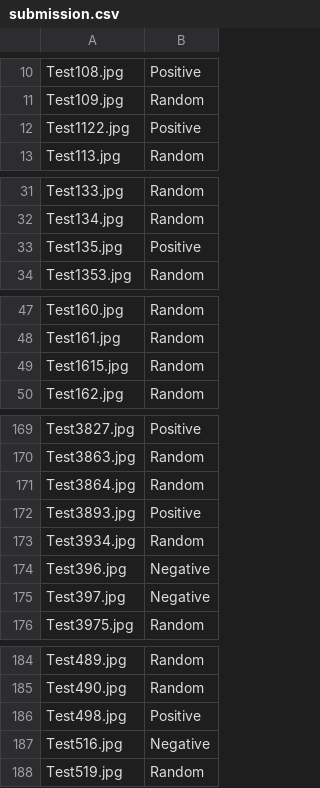
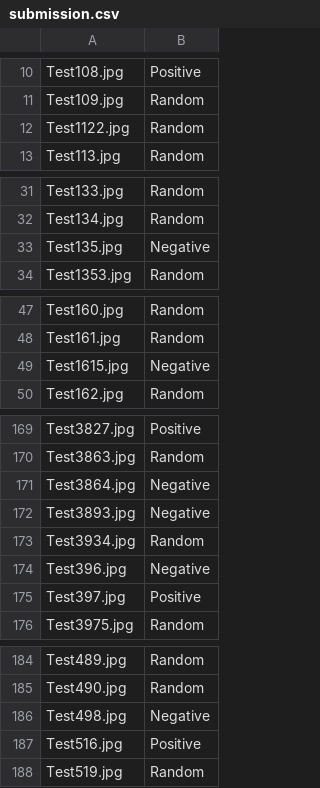
Before and after one commit to akanumur/Data_Science_Everyday, a CSV file: Hackathons/Love is Love/submission.csv, drawn as a sheet; only a part is shown, gaps mark what is left out; the diff covers the shown part only.

```diff
--- a/Hackathons/Love is Love/submission.csv
+++ b/Hackathons/Love is Love/submission.csv
@@ -11,3 +11,3 @@ Test108.jpg,Positive
 Test109.jpg,Random
-Test1122.jpg,Positive
+Test1122.jpg,Random
 Test113.jpg,Random
@@ -32,3 +32,3 @@ Test133.jpg,Random
 Test134.jpg,Random
-Test135.jpg,Positive
+Test135.jpg,Negative
 Test1353.jpg,Random
@@ -48,3 +48,3 @@ Test160.jpg,Random
 Test161.jpg,Random
-Test1615.jpg,Random
+Test1615.jpg,Negative
 Test162.jpg,Random
@@ -170,7 +170,7 @@ Test3827.jpg,Positive
 Test3863.jpg,Random
-Test3864.jpg,Random
-Test3893.jpg,Positive
+Test3864.jpg,Negative
+Test3893.jpg,Negative
 Test3934.jpg,Random
 Test396.jpg,Negative
-Test397.jpg,Negative
+Test397.jpg,Positive
 Test3975.jpg,Random
@@ -185,4 +185,4 @@ Test489.jpg,Random
 Test490.jpg,Random
-Test498.jpg,Positive
-Test516.jpg,Negative
+Test498.jpg,Negative
+Test516.jpg,Positive
 Test519.jpg,Random
```
Also changed, not shown: 23 edited cells elsewhere in this file, Hackathons/Love is Love/submission_ct.csv, 6 other files.
